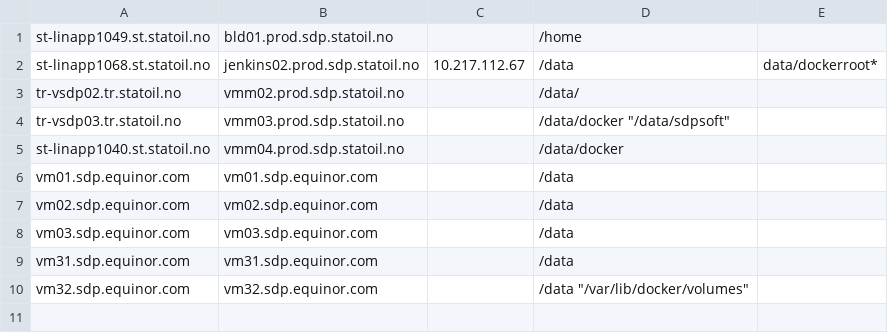
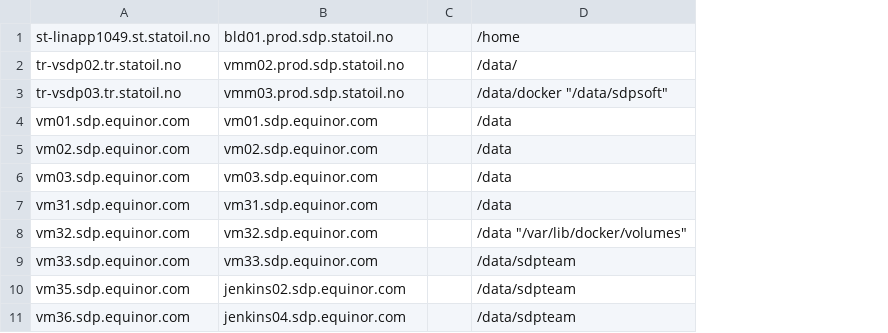
Before and after one commit to equinor/sdp-backup, a CSV file: targets.csv, drawn as a sheet; removed rows and columns are numbered as before the commit, all else as after; the diff names each change by its address in the sheet, - before the commit and + after, or states it on an @@ line.

Commit message:
remove old jenkins and vmm04. New replacements

```diff
--- a/targets.csv
+++ b/targets.csv
-column C, empty
+column C, empty
-column E, empty
-row 2: st-linapp1068.st.statoil.no | jenkins02.prod.sdp.statoil.no | 10.217.112.67 | /data | data/dockerroot*
-row 5: st-linapp1040.st.statoil.no | vmm04.prod.sdp.statoil.no |  | /data/docker
+row 9: vm33.sdp.equinor.com | vm33.sdp.equinor.com |  | /data/sdpteam
+row 10: vm35.sdp.equinor.com | jenkins02.sdp.equinor.com |  | /data/sdpteam
+row 11: vm36.sdp.equinor.com | jenkins04.sdp.equinor.com |  | /data/sdpteam
```
